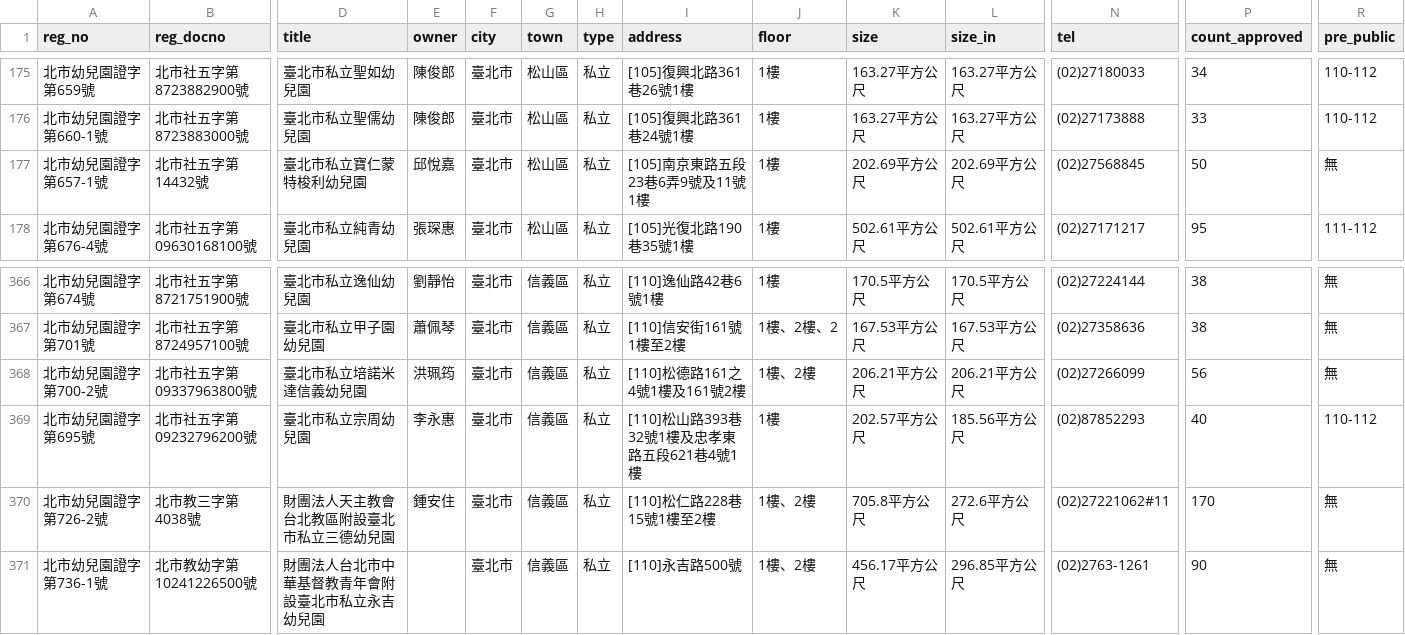
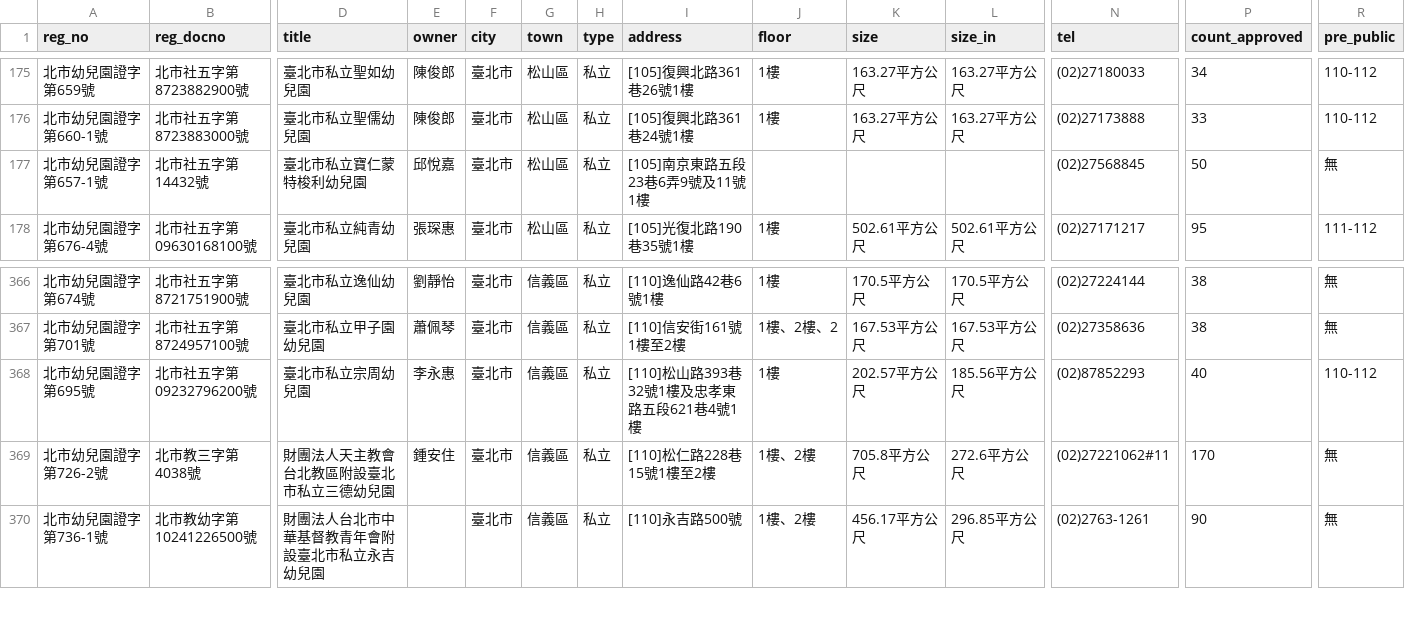
Before and after one commit to kiang/ap.ece.moe.edu.tw, a CSV file: docs/data/臺北市.csv, drawn as a sheet; only a part is shown, gaps mark what is left out; rows hold the shown columns only; the diff names each change by its address in the sheet, - before the commit and + after, or states it on an @@ line.

```diff
--- a/docs/data/臺北市.csv
+++ b/docs/data/臺北市.csv
-J177 (floor): 1樓
+J177 (floor): (empty)
-K177 (size): 202.69平方公尺
+K177 (size): (empty)
-L177 (size_in): 202.69平方公尺
+L177 (size_in): (empty)
-row 368: 北市幼兒園證字第700-2號 | 北市社五字第09337963800號 | 臺北市私立培諾米達信義幼兒園 | 洪珮筠 | 臺北市 | 信義區 | 私立 | [110]松德路161之4號1樓及161號2樓 | 1樓、2樓 | 206.21平方公尺 | 206.21平方公尺 | (02)27266099 | 56 | 無
```
Also changed, not shown: docs/data/南投縣.csv, docs/data/屏東縣.csv, 11 other files.
